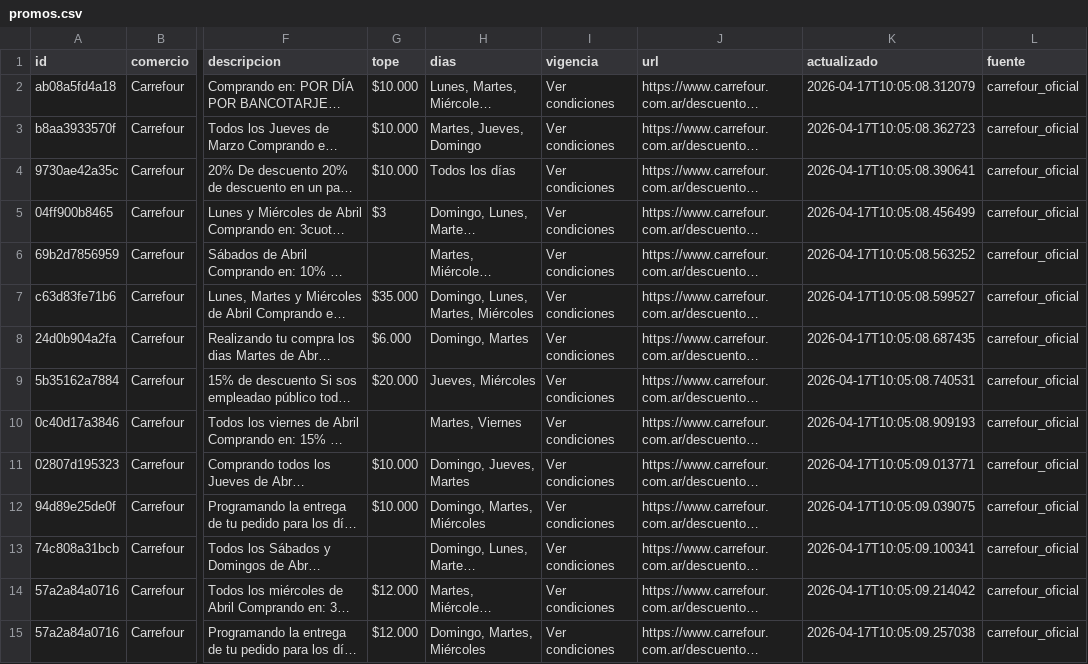
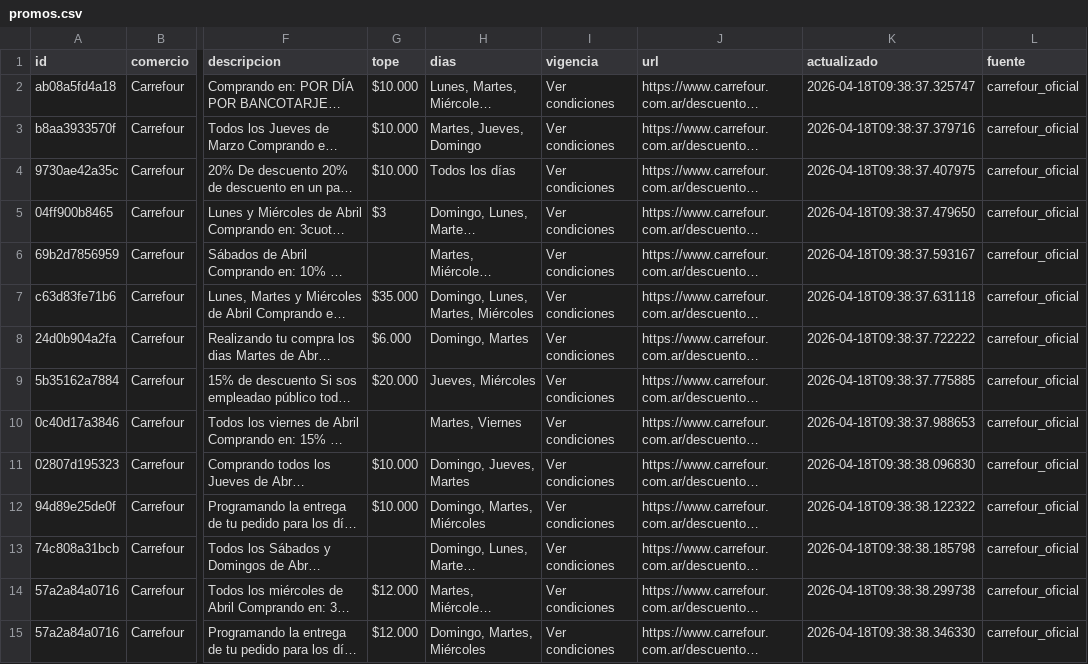
Before and after one commit to paprikacc/promos-argentina, a CSV file: data/promos.csv, drawn as a sheet; only a part is shown, gaps mark what is left out; long unchanged cells end in …; the diff covers the shown part only; the diff names each change by its address in the sheet, - before the commit and + after, or states it on an @@ line.

```diff
--- a/data/promos.csv
+++ b/data/promos.csv
-K2 (actualizado): 2026-04-17T10:05:08.312079
+K2 (actualizado): 2026-04-18T09:38:37.325747
-K3 (actualizado): 2026-04-17T10:05:08.362723
+K3 (actualizado): 2026-04-18T09:38:37.379716
-K4 (actualizado): 2026-04-17T10:05:08.390641
+K4 (actualizado): 2026-04-18T09:38:37.407975
-K5 (actualizado): 2026-04-17T10:05:08.456499
+K5 (actualizado): 2026-04-18T09:38:37.479650
-K6 (actualizado): 2026-04-17T10:05:08.563252
+K6 (actualizado): 2026-04-18T09:38:37.593167
-K7 (actualizado): 2026-04-17T10:05:08.599527
+K7 (actualizado): 2026-04-18T09:38:37.631118
-K8 (actualizado): 2026-04-17T10:05:08.687435
+K8 (actualizado): 2026-04-18T09:38:37.722222
-K9 (actualizado): 2026-04-17T10:05:08.740531
+K9 (actualizado): 2026-04-18T09:38:37.775885
-K10 (actualizado): 2026-04-17T10:05:08.909193
+K10 (actualizado): 2026-04-18T09:38:37.988653
-K11 (actualizado): 2026-04-17T10:05:09.013771
+K11 (actualizado): 2026-04-18T09:38:38.096830
-K12 (actualizado): 2026-04-17T10:05:09.039075
+K12 (actualizado): 2026-04-18T09:38:38.122322
-K13 (actualizado): 2026-04-17T10:05:09.100341
+K13 (actualizado): 2026-04-18T09:38:38.185798
-K14 (actualizado): 2026-04-17T10:05:09.214042
+K14 (actualizado): 2026-04-18T09:38:38.299738
-K15 (actualizado): 2026-04-17T10:05:09.257038
+K15 (actualizado): 2026-04-18T09:38:38.346330
```
Also changed, not shown: 1 added row and 23 edited cells elsewhere in this file, 3 other files.
